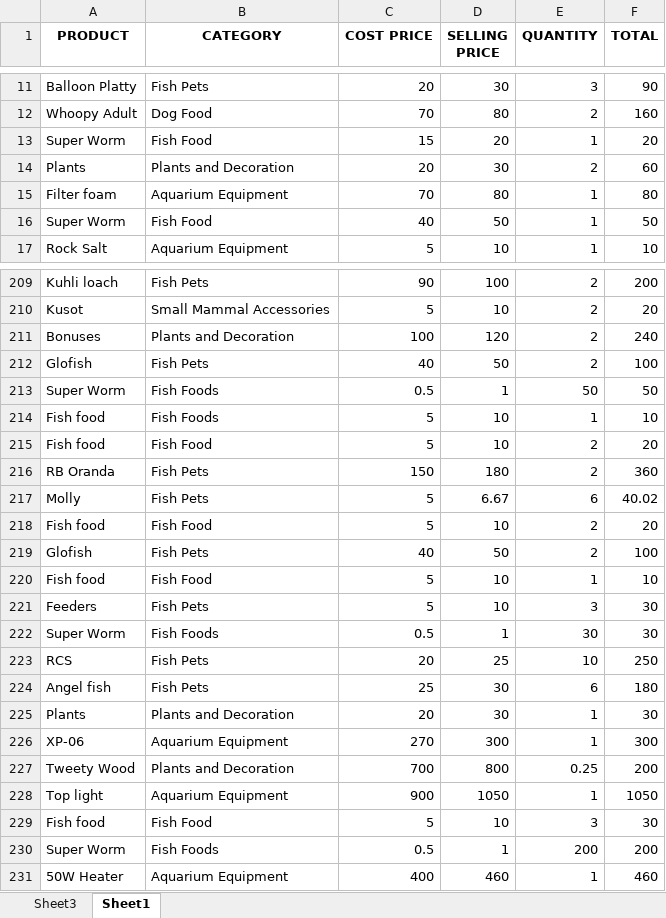
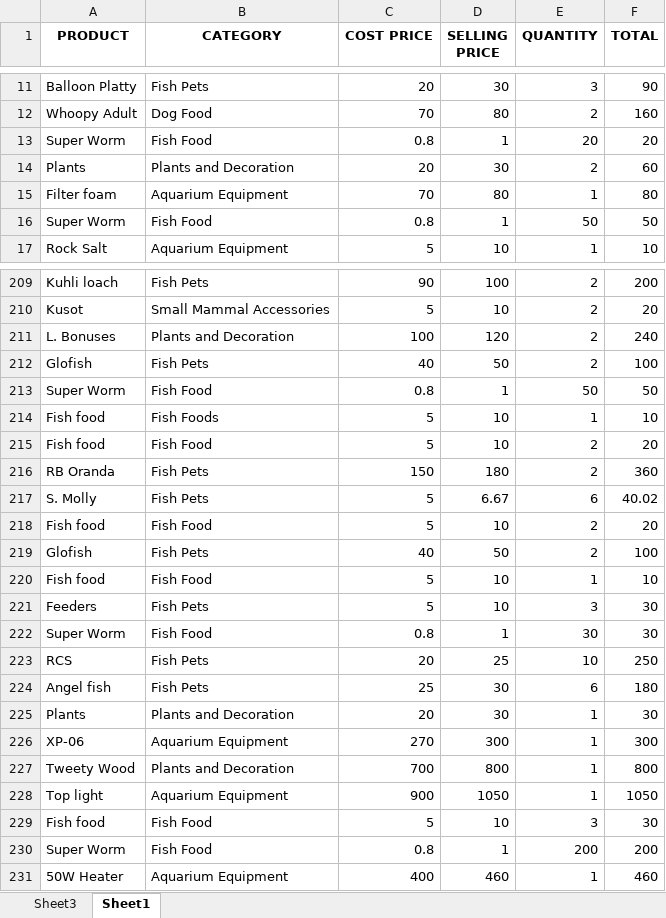
Before and after one commit to yeonaaa0411/inventory-master, an Excel workbook: BPSR_SALES_DB.xlsx, sheet Sheet1, drawn as a sheet; only a part is shown, gaps mark what is left out; values as stored, in another font and other column widths than the file's, no borders; the diff covers the shown part only; the diff names each change by its address in the sheet, - before the commit and + after, or states it on an @@ line.

```diff
--- a/BPSR_SALES_DB.xlsx (sheet Sheet1)
+++ b/BPSR_SALES_DB.xlsx (sheet Sheet1)
-C13 (COST PRICE): 15
+C13 (COST PRICE): 0.8
-D13 (SELLING PRICE): 20
+D13 (SELLING PRICE): 1
-E13 (QUANTITY): 1
+E13 (QUANTITY): 20
-C16 (COST PRICE): 40
+C16 (COST PRICE): 0.8
-D16 (SELLING PRICE): 50
+D16 (SELLING PRICE): 1
-E16 (QUANTITY): 1
+E16 (QUANTITY): 50
-A211 (PRODUCT): Bonuses
+A211 (PRODUCT): L. Bonuses
-B213 (CATEGORY): Fish Foods
+B213 (CATEGORY): Fish Food
-C213 (COST PRICE): 0.5
+C213 (COST PRICE): 0.8
-A217 (PRODUCT): Molly
+A217 (PRODUCT): S. Molly
-B222 (CATEGORY): Fish Foods
+B222 (CATEGORY): Fish Food
-C222 (COST PRICE): 0.5
+C222 (COST PRICE): 0.8
-E227 (QUANTITY): 0.25
+E227 (QUANTITY): 1
-F227 (TOTAL): 200
+F227 (TOTAL): 800
-B230 (CATEGORY): Fish Foods
+B230 (CATEGORY): Fish Food
-C230 (COST PRICE): 0.5
+C230 (COST PRICE): 0.8
```
Also changed, not shown: 193 edited cells elsewhere in this sheet, 2 other files.
